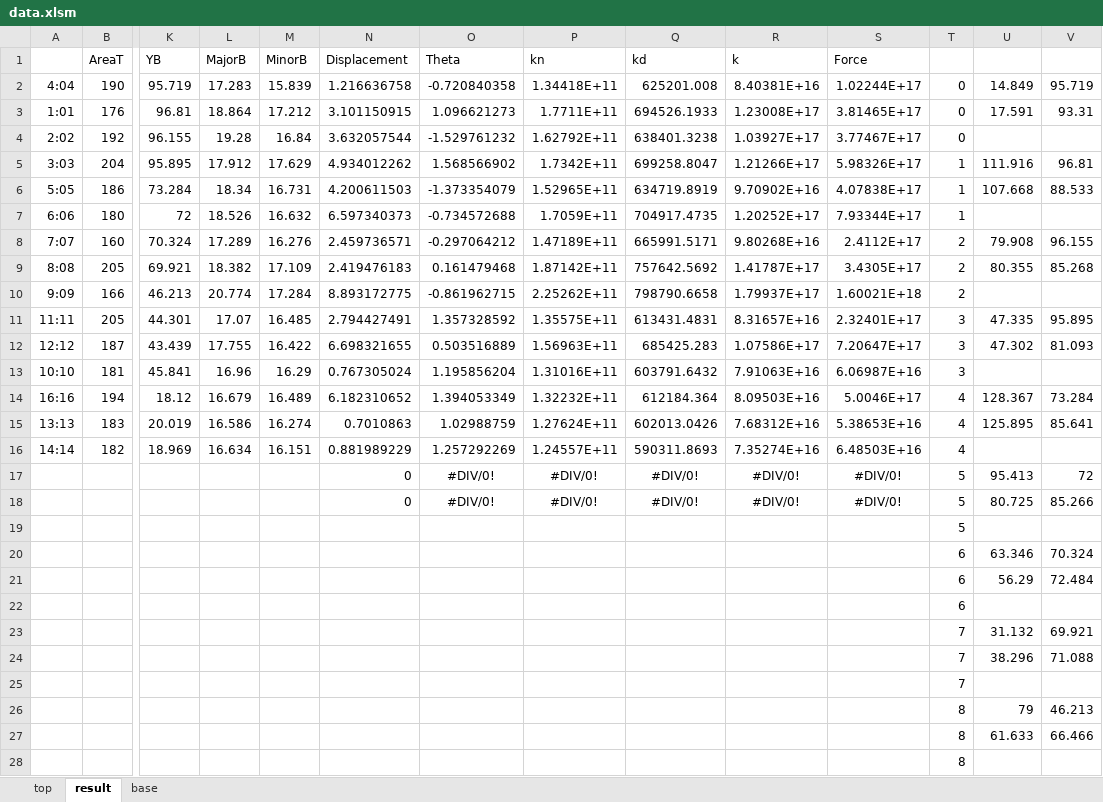
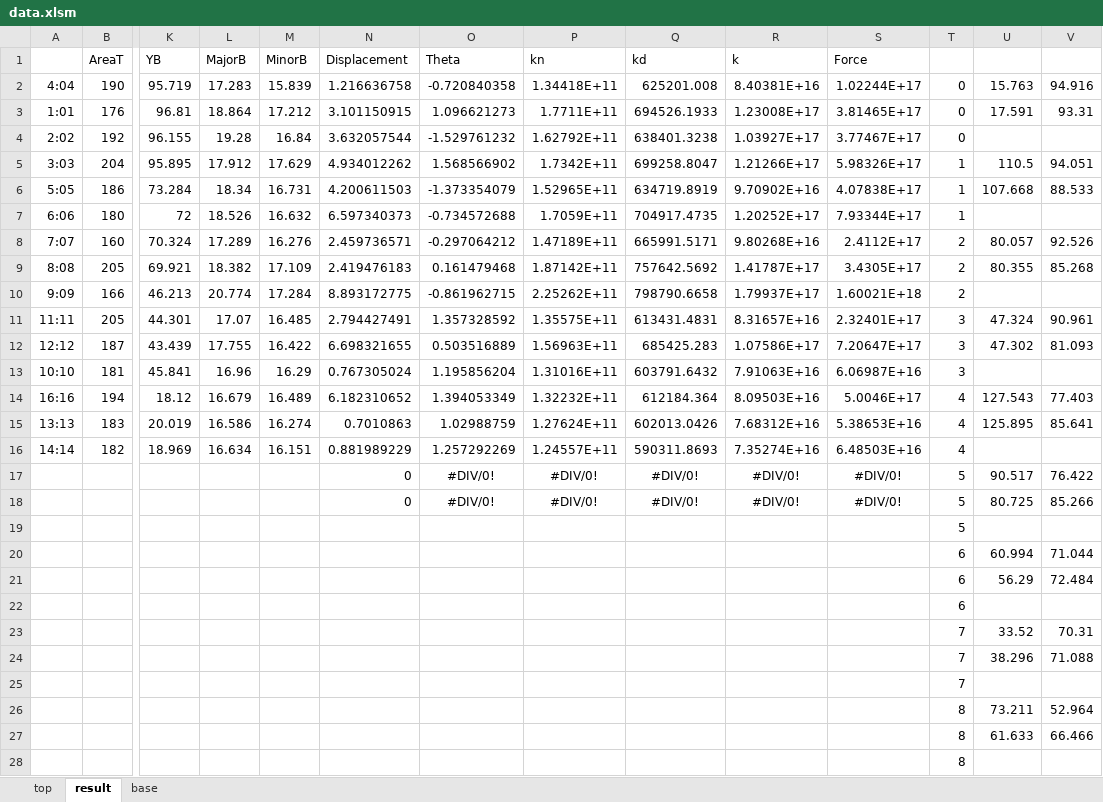
Before and after one commit to dephiros/micropost-array, an Excel workbook: data.xlsm, sheet result, drawn as a sheet; only a part is shown, gaps mark what is left out; values as stored, in another font and other column widths than the file's, no borders; charts and pictures not drawn; removed rows and columns are numbered as before the commit, all else as after; rows hold the shown columns only; the diff covers the shown part only; the diff names each change by its address in the sheet, - before the commit and + after, or states it on an @@ line.

Commit message:
-fix dimesions again. This time base on the ratio of vba output and dim of image -added option to use top as the base of arrow -added then remove option to plot force

```diff
--- a/data.xlsm (sheet result)
+++ b/data.xlsm (sheet result)
-U2: 14.849
+U2: 15.763
-V2: 95.719
+V2: 94.916
-U5: 111.916
+U5: 110.5
-V5: 96.81
+V5: 94.051
-U8: 79.908
+U8: 80.057
-V8: 96.155
+V8: 92.526
-U11: 47.335
+U11: 47.324
-V11: 95.895
+V11: 90.961
-U14: 128.367
+U14: 127.543
-V14: 73.284
+V14: 77.403
-U17: 95.413
+U17: 90.517
-V17: 72
+V17: 76.422
-row 20:  |  |  |  |  |  |  |  |  |  |  | 6 | 63.346 | 70.324
+row 20:  |  |  |  |  |  |  |  |  |  |  | 6 | 60.994 | 71.044
-row 23:  |  |  |  |  |  |  |  |  |  |  | 7 | 31.132 | 69.921
+row 23:  |  |  |  |  |  |  |  |  |  |  | 7 | 33.52 | 70.31
-row 26:  |  |  |  |  |  |  |  |  |  |  | 8 | 79 | 46.213
+row 26:  |  |  |  |  |  |  |  |  |  |  | 8 | 73.211 | 52.964
```
Also changed, not shown: 6 added rows and 6 removed rows elsewhere in this sheet, charts or pictures.
